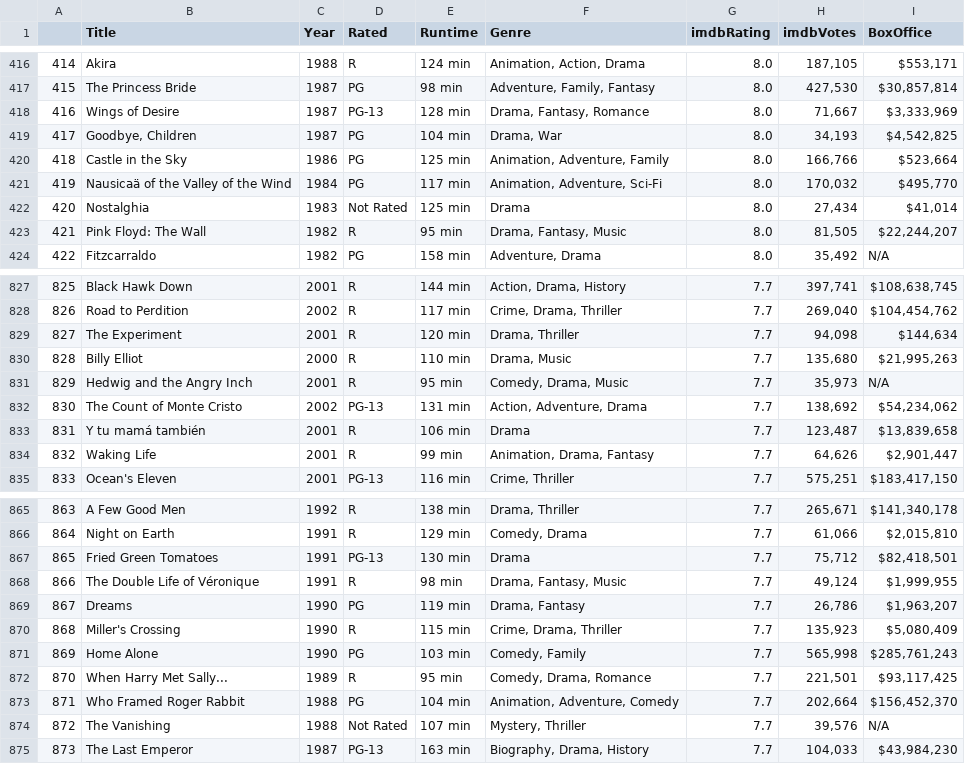
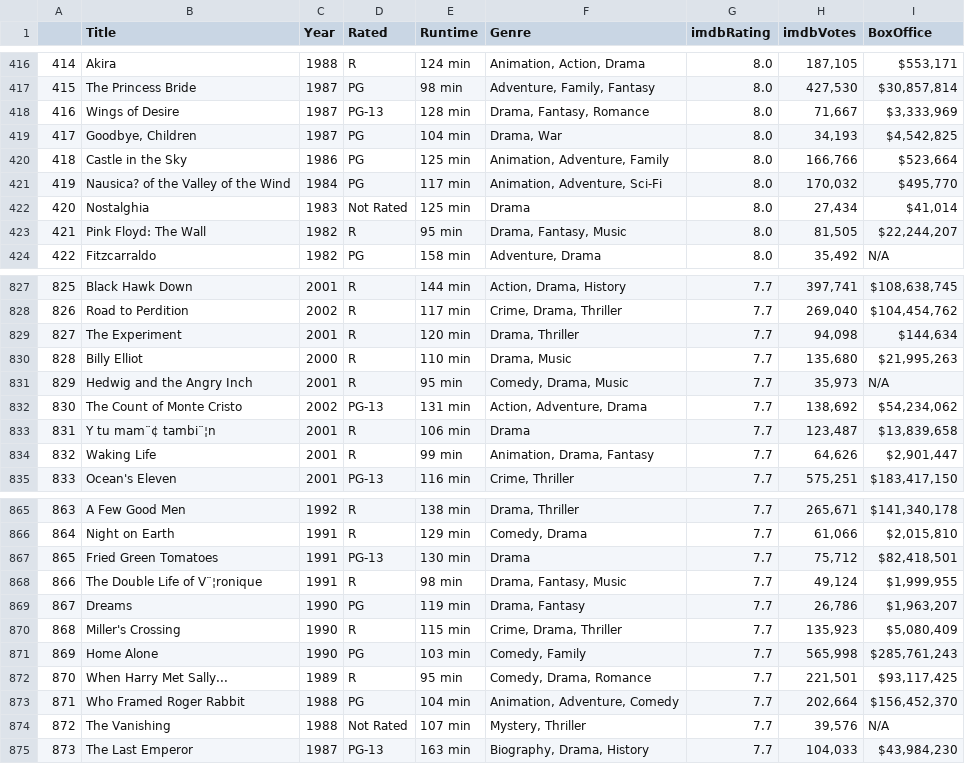
Before and after one commit to fbhsaid/DAV-5400, a CSV file: MoviesInfo.csv, drawn as a sheet; only a part is shown, gaps mark what is left out; the diff covers the shown part only; the diff names each change by its address in the sheet, - before the commit and + after, or states it on an @@ line.

```diff
--- a/MoviesInfo.csv
+++ b/MoviesInfo.csv
-B421 (Title): Nausicaä of the Valley of the Wind
+B421 (Title): Nausica? of the Valley of the Wind
-B833 (Title): Y tu mamá también
+B833 (Title): Y tu mam¨¢ tambi¨¦n
-B868 (Title): The Double Life of Véronique
+B868 (Title): The Double Life of V¨¦ronique
```
Also changed, not shown: 6 edited cells elsewhere in this file.
